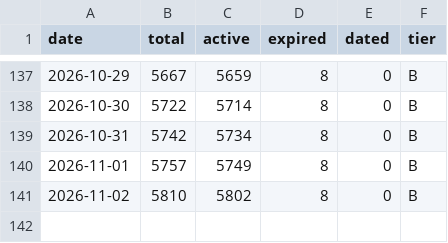
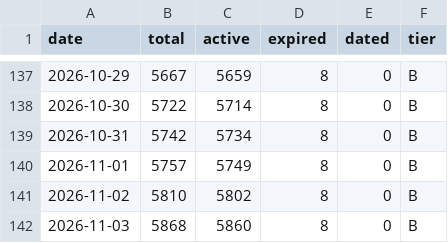
Before and after one commit to zhuzzz/free-yolo, a CSV file: data/metrics-history.csv, drawn as a sheet; only a part is shown, gaps mark what is left out.

```diff
--- a/data/metrics-history.csv
+++ b/data/metrics-history.csv
@@ -141 +141,2 @@ date,total,active,expired,dated,tier
 2026-11-02,5810,5802,8,0,B
+2026-11-03,5868,5860,8,0,B
```
Also changed, not shown: 6 other files.
